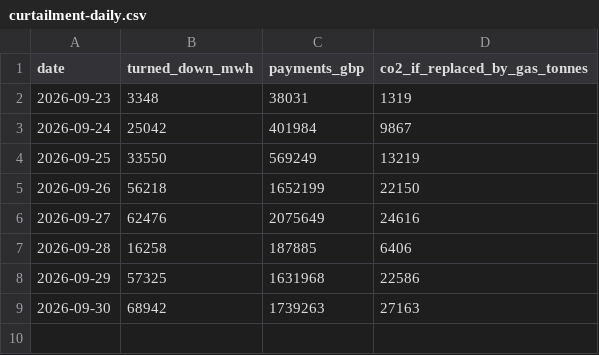
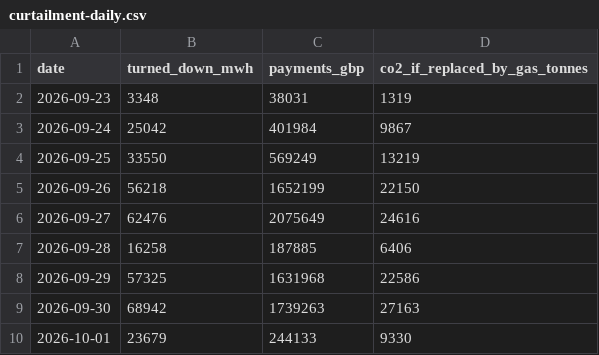
Before and after one commit to Delwyno/The-UK-Power-Flow-Llif-Pwer-y-DU, a CSV file: data/open/curtailment-daily.csv, drawn as a sheet; the diff names each change by its address in the sheet, - before the commit and + after, or states it on an @@ line.

```diff
--- a/data/open/curtailment-daily.csv
+++ b/data/open/curtailment-daily.csv
+row 10: 2026-10-01 | 23679 | 244133 | 9330
```
Also changed, not shown: data/open/carbon-daily.csv, data/open/connection-queue-by-site.csv, 17 other files.
